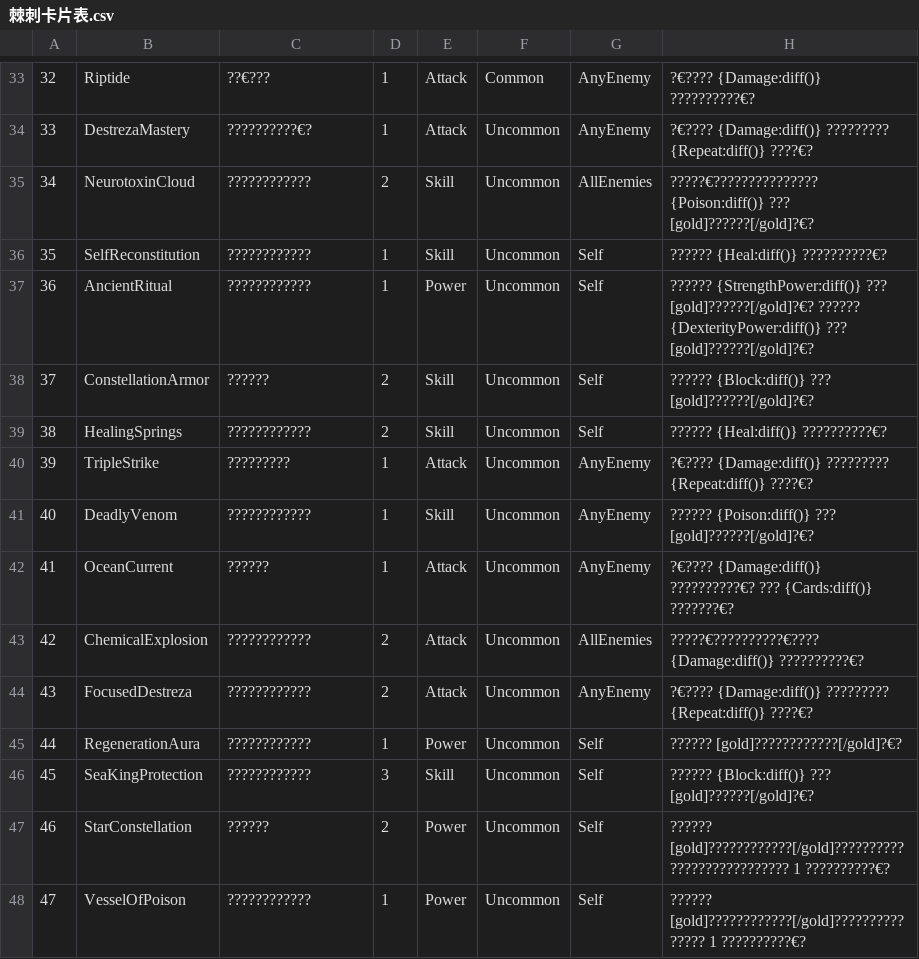
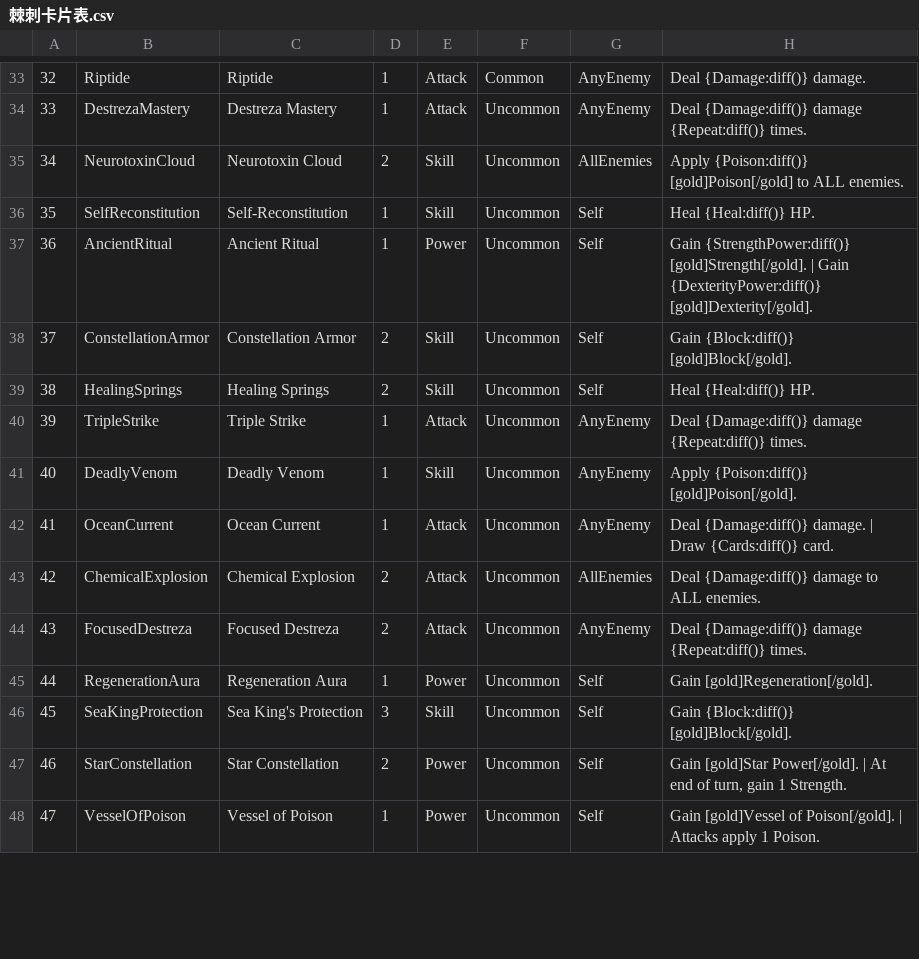
Before and after one commit to carvednutboat-alt/sts2mod-thorns, a CSV file: 棘刺卡片表.csv, drawn as a sheet; only a part is shown, gaps mark what is left out; the diff covers the shown part only; the diff names each change by its address in the sheet, - before the commit and + after, or states it on an @@ line.

```diff
--- a/棘刺卡片表.csv
+++ b/棘刺卡片表.csv
-C33: ??€???
+C33: Riptide
-H33: ?€???? {Damage:diff()} ??????????€?
+H33: Deal {Damage:diff()} damage.
-C34: ??????????€?
+C34: Destreza Mastery
-H34: ?€???? {Damage:diff()} ????????? {Repeat:diff()} ????€?
+H34: Deal {Damage:diff()} damage {Repeat:diff()} times.
-C35: ????????????
+C35: Neurotoxin Cloud
-H35: ?????€??????????????? {Poison:diff()} ??? [gold]??????[/gold]?€?
+H35: Apply {Poison:diff()} [gold]Poison[/gold] to ALL enemies.
-C36: ????????????
+C36: Self-Reconstitution
-H36: ?????? {Heal:diff()} ??????????€?
+H36: Heal {Heal:diff()} HP.
-C37: ????????????
+C37: Ancient Ritual
-H37: ?????? {StrengthPower:diff()} ??? [gold]??????[/gold]?€? ?????? {DexterityPower:diff()} ??? [gold]??????[/gold]?€?
+H37: Gain {StrengthPower:diff()} [gold]Strength[/gold]. | Gain {DexterityPower:diff()} [gold]Dexterity[/gold].
-C38: ??????
+C38: Constellation Armor
-H38: ?????? {Block:diff()} ??? [gold]??????[/gold]?€?
+H38: Gain {Block:diff()} [gold]Block[/gold].
-C39: ????????????
+C39: Healing Springs
-H39: ?????? {Heal:diff()} ??????????€?
+H39: Heal {Heal:diff()} HP.
-C40: ?????????
+C40: Triple Strike
-H40: ?€???? {Damage:diff()} ????????? {Repeat:diff()} ????€?
+H40: Deal {Damage:diff()} damage {Repeat:diff()} times.
-C41: ????????????
+C41: Deadly Venom
-H41: ?????? {Poison:diff()} ??? [gold]??????[/gold]?€?
+H41: Apply {Poison:diff()} [gold]Poison[/gold].
-C42: ??????
+C42: Ocean Current
-H42: ?€???? {Damage:diff()} ??????????€? ??? {Cards:diff()} ???????€?
+H42: Deal {Damage:diff()} damage. | Draw {Cards:diff()} card.
-C43: ????????????
+C43: Chemical Explosion
-H43: ?????€??????????€???? {Damage:diff()} ??????????€?
+H43: Deal {Damage:diff()} damage to ALL enemies.
-C44: ????????????
+C44: Focused Destreza
-H44: ?€???? {Damage:diff()} ????????? {Repeat:diff()} ????€?
+H44: Deal {Damage:diff()} damage {Repeat:diff()} times.
-C45: ????????????
+C45: Regeneration Aura
-H45: ?????? [gold]????????????[/gold]?€?
+H45: Gain [gold]Regeneration[/gold].
-C46: ????????????
+C46: Sea King's Protection
-H46: ?????? {Block:diff()} ??? [gold]??????[/gold]?€?
+H46: Gain {Block:diff()} [gold]Block[/gold].
-C47: ??????
+C47: Star Constellation
-H47: ?????? [gold]????????????[/gold]??????????????????????????? 1 ??????????€?
+H47: Gain [gold]Star Power[/gold]. | At end of turn, gain 1 Strength.
-C48: ????????????
+C48: Vessel of Poison
-H48: ?????? [gold]????????????[/gold]??????????????? 1 ??????????€?
+H48: Gain [gold]Vessel of Poison[/gold]. | Attacks apply 1 Poison.
```
Also changed, not shown: 1 added row, 1 removed row and 108 edited cells elsewhere in this file, Thorns_Cards_Sheet.csv, 3 other files.
